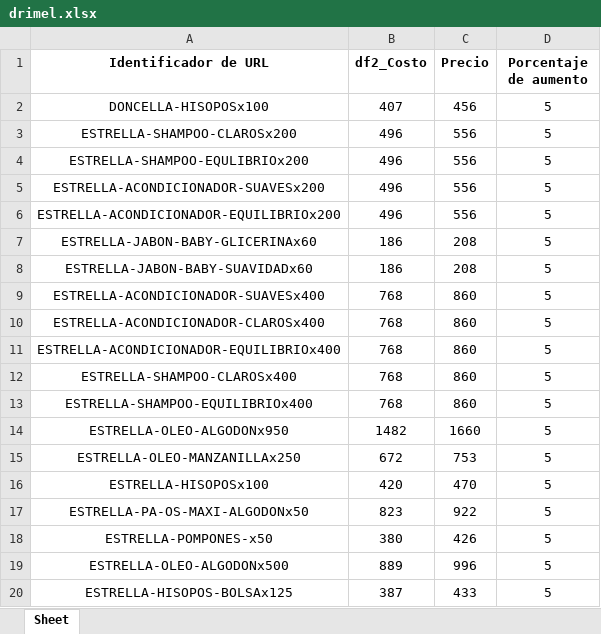
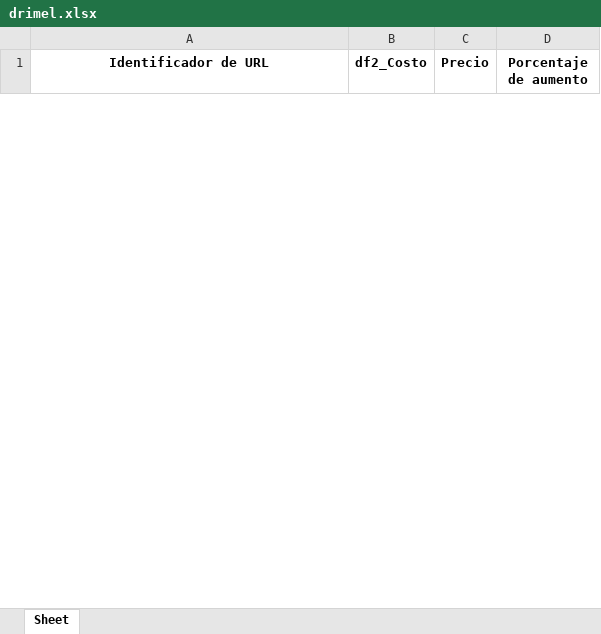
Before and after one commit to franfurey/actualizadorPrecios, an Excel workbook: proveedor/drimel/listos/tiendaNube/drimel.xlsx, sheet Sheet, drawn as a sheet; only a part is shown; values as stored, in another font and other column widths than the file's, no borders; removed rows and columns are numbered as before the commit, all else as after; the diff covers the shown part only; the diff names each change by its address in the sheet, - before the commit and + after, or states it on an @@ line.

```diff
--- a/proveedor/drimel/listos/tiendaNube/drimel.xlsx (sheet Sheet)
+++ b/proveedor/drimel/listos/tiendaNube/drimel.xlsx (sheet Sheet)
-row 2: DONCELLA-HISOPOSx100 | 407 | 456 | 5
-row 3: ESTRELLA-SHAMPOO-CLAROSx200 | 496 | 556 | 5
-row 4: ESTRELLA-SHAMPOO-EQULIBRIOx200 | 496 | 556 | 5
-row 5: ESTRELLA-ACONDICIONADOR-SUAVESx200 | 496 | 556 | 5
-row 6: ESTRELLA-ACONDICIONADOR-EQUILIBRIOx200 | 496 | 556 | 5
-row 7: ESTRELLA-JABON-BABY-GLICERINAx60 | 186 | 208 | 5
-row 8: ESTRELLA-JABON-BABY-SUAVIDADx60 | 186 | 208 | 5
-row 9: ESTRELLA-ACONDICIONADOR-SUAVESx400 | 768 | 860 | 5
-row 10: ESTRELLA-ACONDICIONADOR-CLAROSx400 | 768 | 860 | 5
-row 11: ESTRELLA-ACONDICIONADOR-EQUILIBRIOx400 | 768 | 860 | 5
-row 12: ESTRELLA-SHAMPOO-CLAROSx400 | 768 | 860 | 5
-row 13: ESTRELLA-SHAMPOO-EQUILIBRIOx400 | 768 | 860 | 5
-row 14: ESTRELLA-OLEO-ALGODONx950 | 1482 | 1660 | 5
-row 15: ESTRELLA-OLEO-MANZANILLAx250 | 672 | 753 | 5
-row 16: ESTRELLA-HISOPOSx100 | 420 | 470 | 5
-row 17: ESTRELLA-PA-OS-MAXI-ALGODONx50 | 823 | 922 | 5
-row 18: ESTRELLA-POMPONES-x50 | 380 | 426 | 5
-row 19: ESTRELLA-OLEO-ALGODONx500 | 889 | 996 | 5
-row 20: ESTRELLA-HISOPOS-BOLSAx125 | 387 | 433 | 5
```
Also changed, not shown: 1 added row and 9 removed rows elsewhere in this sheet, proveedor/drimel/listos/drimel.xlsx, proveedor/drimel/listos/nuevos/drimel_only.xlsx, 6 other files.
